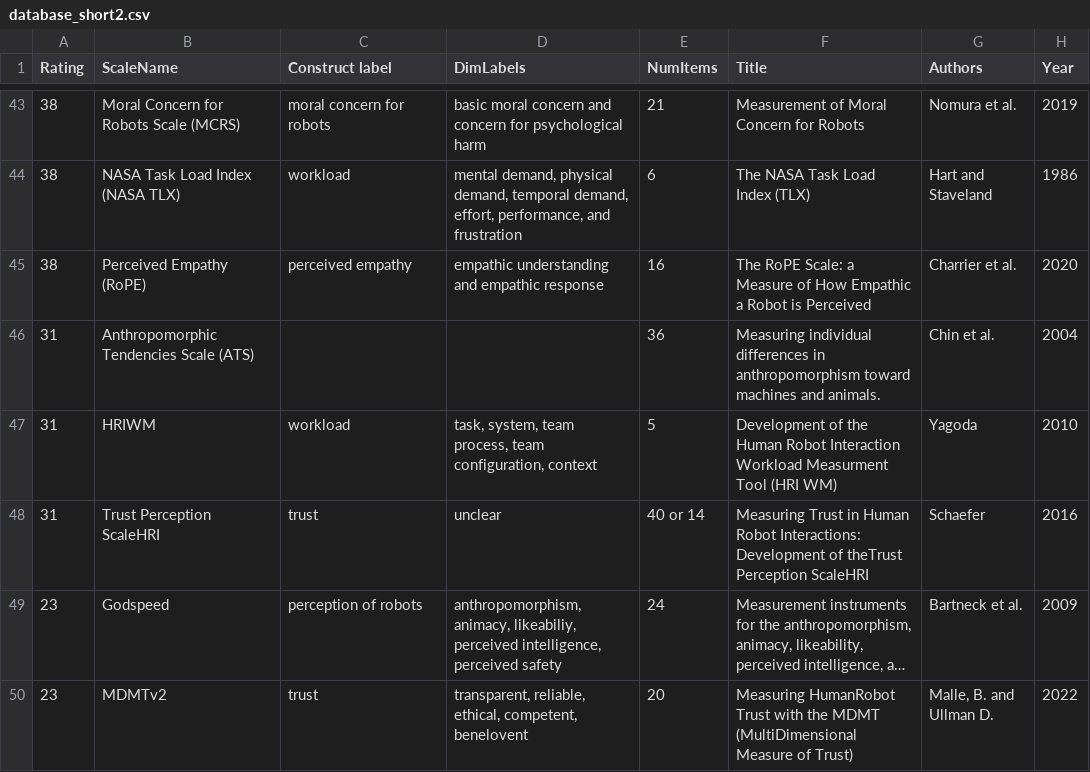
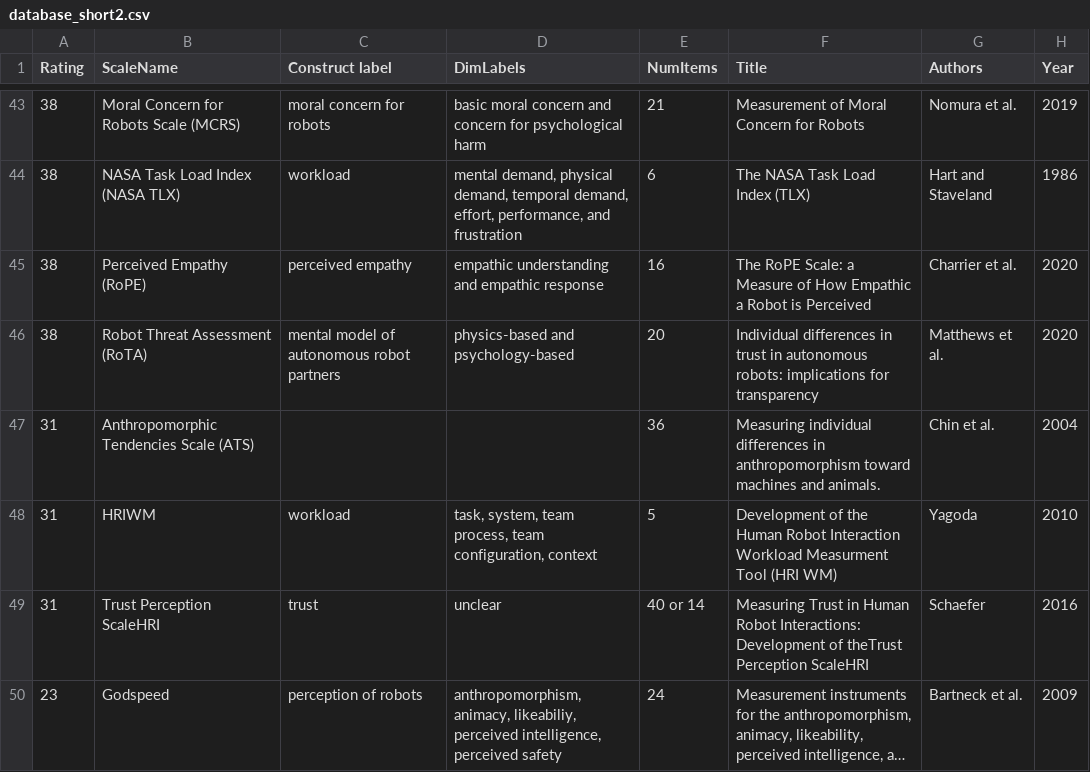
Before and after one commit to hriScaleDatabase/ScaleDatabase_temp, a CSV file: _data/database_short2.csv, drawn as a sheet; only a part is shown, gaps mark what is left out; the shorter side is filled out with more unchanged rows; long unchanged cells end in …; the diff names each change by its address in the sheet, - before the commit and + after, or states it on an @@ line.

```diff
--- a/_data/database_short2.csv
+++ b/_data/database_short2.csv
+row 46: 38 | Robot Threat Assessment (RoTA) | mental model of autonomous robot partners | physics-based and psychology-based | 20 | Individual differences in trust in autonomous robots: implications for transparency | Matthews et al. | 2020
```
Also changed, not shown: 3 other files.
